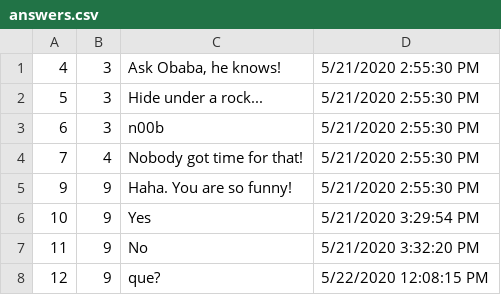
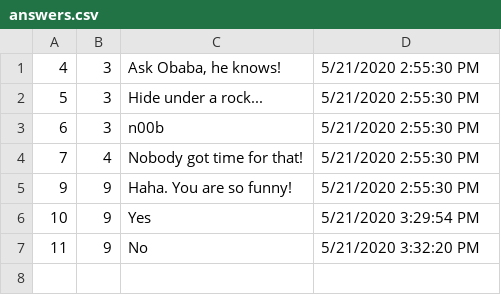
Before and after one commit to mezeigergely/AskMate, a CSV file: bin/Debug/netcoreapp3.1/answers.csv, drawn as a sheet; the diff names each change by its address in the sheet, - before the commit and + after, or states it on an @@ line.

```diff
--- a/bin/Debug/netcoreapp3.1/answers.csv
+++ b/bin/Debug/netcoreapp3.1/answers.csv
-row 8: 12 | 9 | que? | 5/22/2020 12:08:15 PM
```
Also changed, not shown: answers.csv, bin/Debug/netcoreapp3.1/questions.csv, 22 other files.
